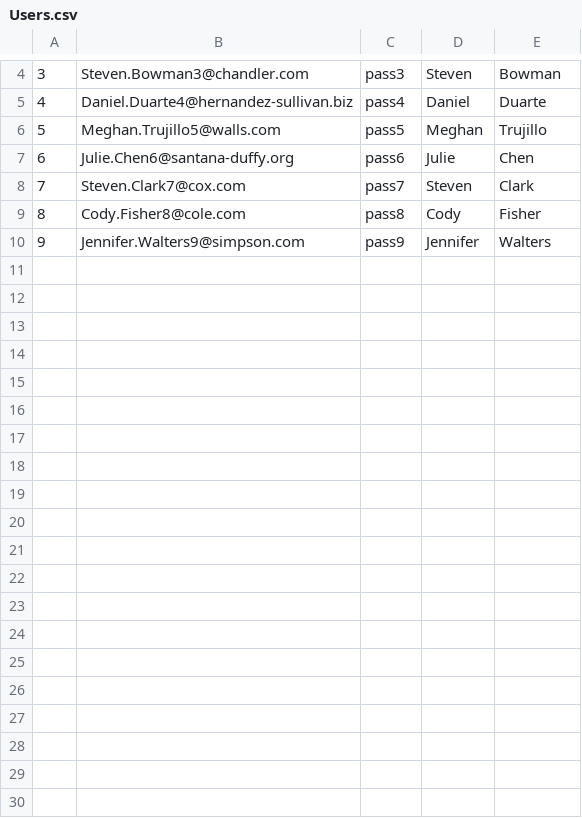
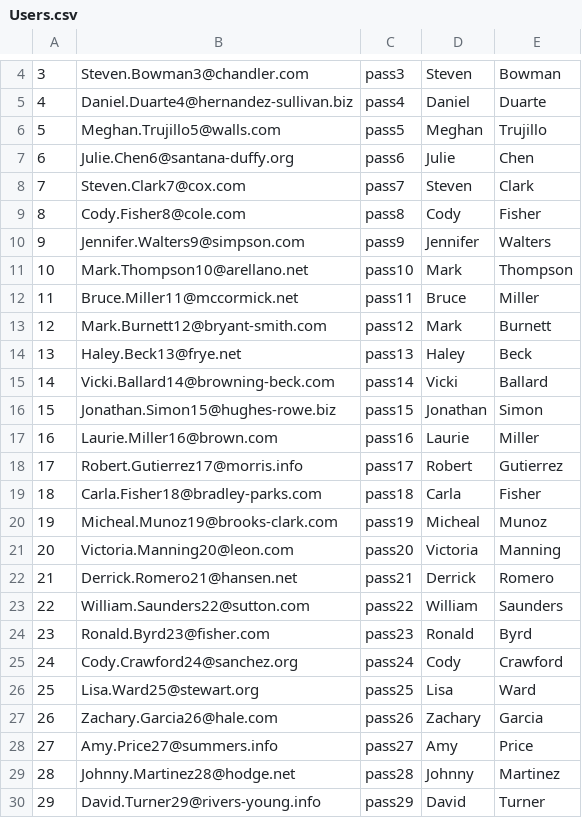
Before and after one commit to MoneyBorgs/Borgs, a CSV file: borgs-db/data/Users.csv, drawn as a sheet; only a part is shown, gaps mark what is left out.

```diff
--- a/borgs-db/data/Users.csv
+++ b/borgs-db/data/Users.csv
@@ -10 +10,21 @@
 9,Jennifer.Walters9@simpson.com,pass9,Jennifer,Walters
+10,Mark.Thompson10@arellano.net,pass10,Mark,Thompson
+11,Bruce.Miller11@mccormick.net,pass11,Bruce,Miller
+12,Mark.Burnett12@bryant-smith.com,pass12,Mark,Burnett
+13,Haley.Beck13@frye.net,pass13,Haley,Beck
+14,Vicki.Ballard14@browning-beck.com,pass14,Vicki,Ballard
+15,Jonathan.Simon15@hughes-rowe.biz,pass15,Jonathan,Simon
+16,Laurie.Miller16@brown.com,pass16,Laurie,Miller
+17,Robert.Gutierrez17@morris.info,pass17,Robert,Gutierrez
+18,Carla.Fisher18@bradley-parks.com,pass18,Carla,Fisher
+19,Micheal.Munoz19@brooks-clark.com,pass19,Micheal,Munoz
+20,Victoria.Manning20@leon.com,pass20,Victoria,Manning
+21,Derrick.Romero21@hansen.net,pass21,Derrick,Romero
+22,William.Saunders22@sutton.com,pass22,William,Saunders
+23,Ronald.Byrd23@fisher.com,pass23,Ronald,Byrd
+24,Cody.Crawford24@sanchez.org,pass24,Cody,Crawford
+25,Lisa.Ward25@stewart.org,pass25,Lisa,Ward
+26,Zachary.Garcia26@hale.com,pass26,Zachary,Garcia
+27,Amy.Price27@summers.info,pass27,Amy,Price
+28,Johnny.Martinez28@hodge.net,pass28,Johnny,Martinez
+29,David.Turner29@rivers-young.info,pass29,David,Turner
```
Also changed, not shown: borgs-db/data/PhysicalAccounts.csv, borgs-db/data/VirtualAccounts.csv, 6 other files.
